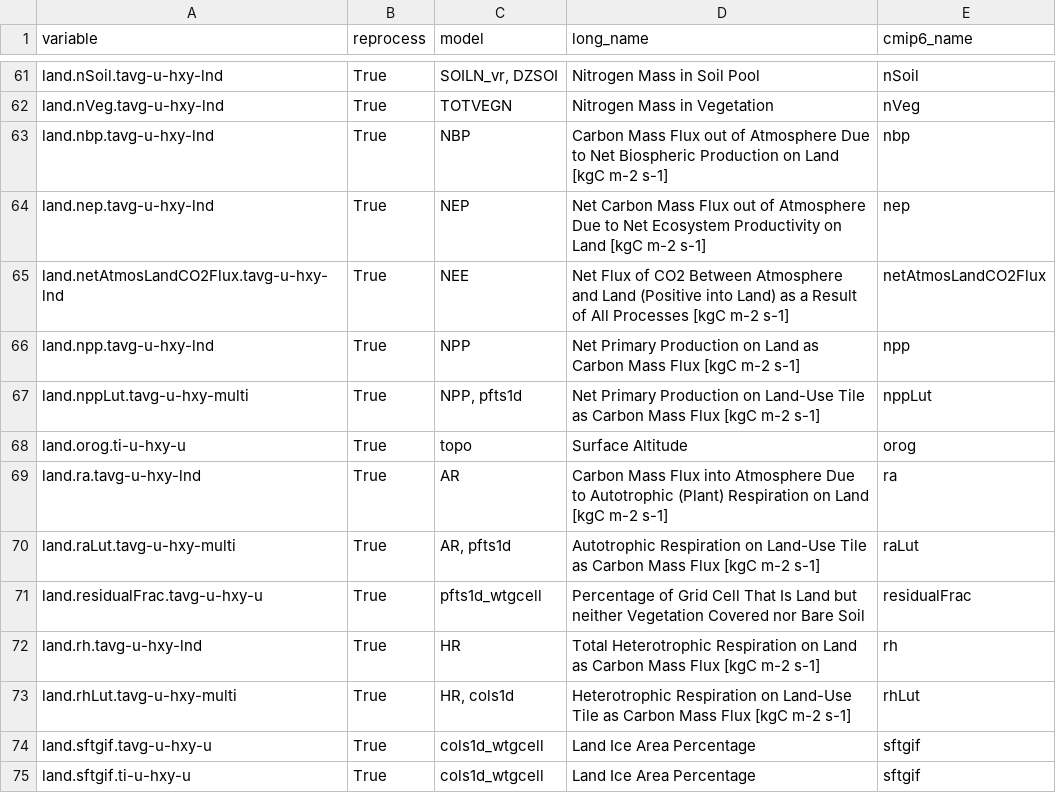
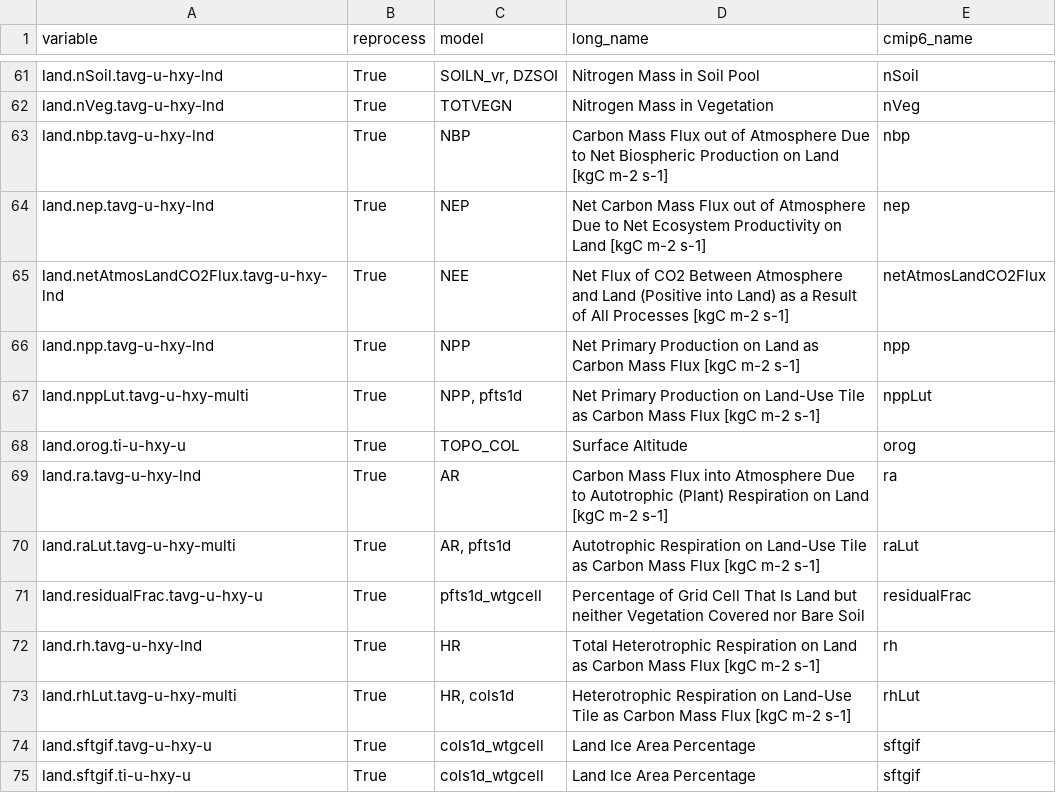
Before and after one commit to CMCC-Foundation/cmcc_cmip_data_request, a CSV file: cmip7-lookup/lnd_lookup.csv, drawn as a sheet; only a part is shown, gaps mark what is left out.

Commit message:
Updated orography variable

```diff
--- a/cmip7-lookup/lnd_lookup.csv
+++ b/cmip7-lookup/lnd_lookup.csv
@@ -67,3 +67,3 @@ land.npp.tavg-u-hxy-lnd,True,NPP,Net Primary Production on Land as Carbon Mass F
 land.nppLut.tavg-u-hxy-multi,True,"NPP, pfts1d",Net Primary Production on Land-Use Tile as Carbon Mass Flux [kgC m-2 s-1],nppLut
-land.orog.ti-u-hxy-u,True,topo,Surface Altitude,orog
+land.orog.ti-u-hxy-u,True,TOPO_COL,Surface Altitude,orog
 land.ra.tavg-u-hxy-lnd,True,AR,Carbon Mass Flux into Atmosphere Due to Autotrophic (Plant) Respiration on Land [kgC m-2 s-1],ra
```
